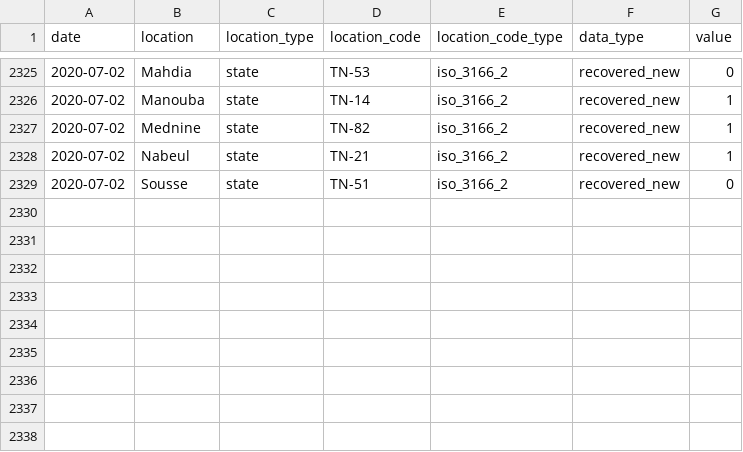
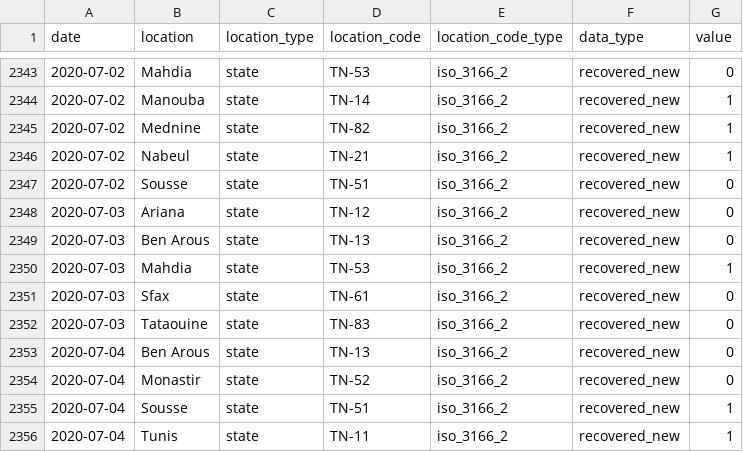
Before and after one commit to MounaBelaid/covid19datatunisia, a CSV file: dist/data.csv, drawn as a sheet; only a part is shown, gaps mark what is left out; the diff covers the shown part only.

```diff
--- a/dist/data.csv
+++ b/dist/data.csv
@@ -2329 +2347,10 @@
 2020-07-02,"Sousse","state","TN-51","iso_3166_2","recovered_new",0
+2020-07-03,"Ariana","state","TN-12","iso_3166_2","recovered_new",0
+2020-07-03,"Ben Arous","state","TN-13","iso_3166_2","recovered_new",0
+2020-07-03,"Mahdia","state","TN-53","iso_3166_2","recovered_new",1
+2020-07-03,"Sfax","state","TN-61","iso_3166_2","recovered_new",0
+2020-07-03,"Tataouine","state","TN-83","iso_3166_2","recovered_new",0
+2020-07-04,"Ben Arous","state","TN-13","iso_3166_2","recovered_new",0
+2020-07-04,"Monastir","state","TN-52","iso_3166_2","recovered_new",0
+2020-07-04,"Sousse","state","TN-51","iso_3166_2","recovered_new",1
+2020-07-04,"Tunis","state","TN-11","iso_3166_2","recovered_new",1
```
Also changed, not shown: 18 added rows elsewhere in this file.
